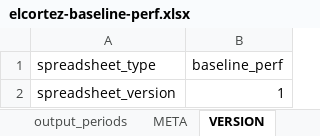
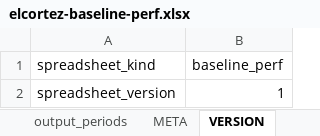
Before and after one commit to konaindev/React-Django, an Excel workbook: xls/examples/elcortez-baseline-perf.xlsx, sheet VERSION, drawn as a sheet; values as stored, in another font and other column widths than the file's, no borders; the diff names each change by its address in the sheet, - before the commit and + after, or states it on an @@ line.

Commit message:
Fix spreadsheet templates

```diff
--- a/xls/examples/elcortez-baseline-perf.xlsx (sheet VERSION)
+++ b/xls/examples/elcortez-baseline-perf.xlsx (sheet VERSION)
-A1: spreadsheet_type
+A1: spreadsheet_kind
```
Also changed, not shown: xls/templates/baseline-perf.xlsx.
